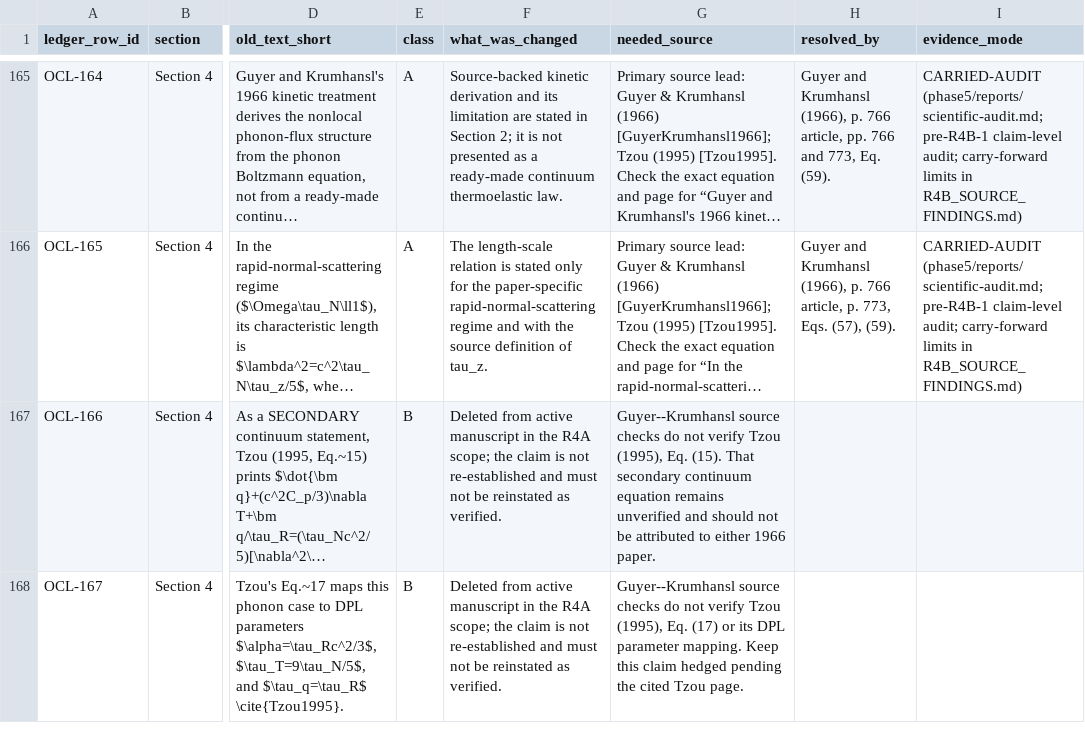
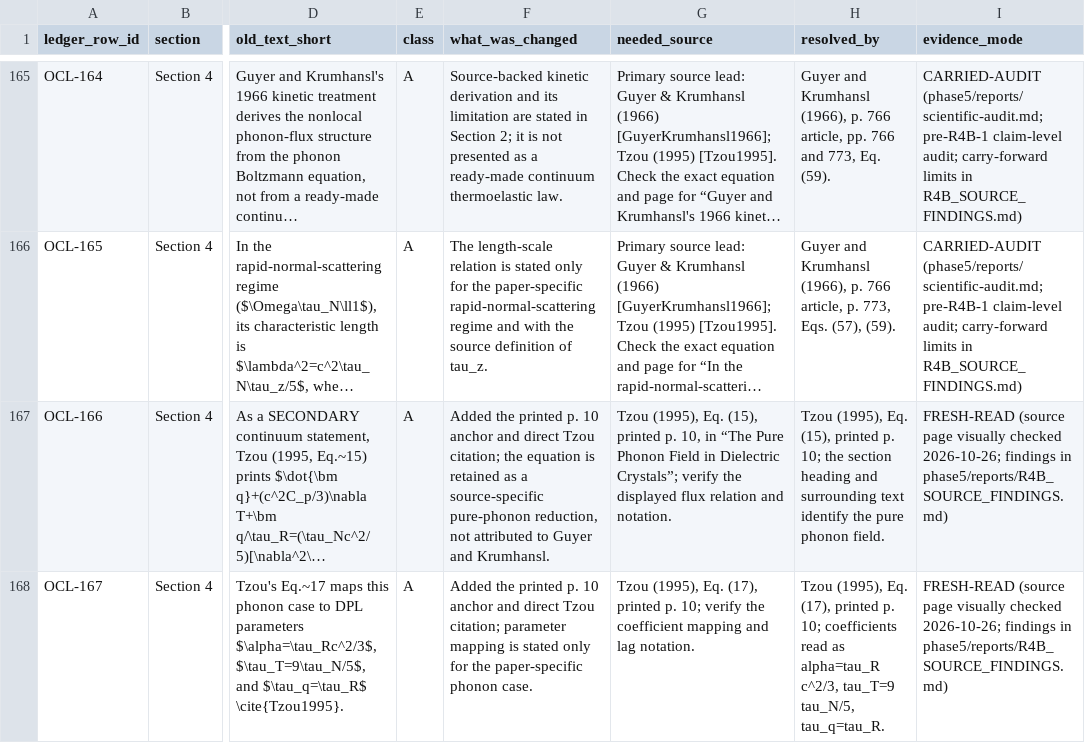
Before and after one commit to vipin-oss/le, a CSV file: phase5/reports/OPEN_CLAIMS_LEDGER.csv, drawn as a sheet; only a part is shown, gaps mark what is left out; long unchanged cells end in …; the diff covers the shown part only; the diff names each change by its address in the sheet, - before the commit and + after, or states it on an @@ line.

```diff
--- a/phase5/reports/OPEN_CLAIMS_LEDGER.csv
+++ b/phase5/reports/OPEN_CLAIMS_LEDGER.csv
-E167:E168 (class): B
+E167:E168 (class): A
-F167 (what_was_changed): Deleted from active manuscript in the R4A scope; the claim is not re-established and must not be reinstated as verified.
+F167 (what_was_changed): Added the printed p. 10 anchor and direct Tzou citation; the equation is retained as a source-specific pure-phonon reduction, not attributed to Guyer and Krumhansl.
-G167 (needed_source): Guyer--Krumhansl source checks do not verify Tzou (1995), Eq. (15). That secondary continuum equation remains unverified and should not be attributed to either 1966 paper.
+G167 (needed_source): Tzou (1995), Eq. (15), printed p. 10, in “The Pure Phonon Field in Dielectric Crystals”; verify the displayed flux relation and notation.
-H167 (resolved_by): (empty)
+H167 (resolved_by): Tzou (1995), Eq. (15), printed p. 10; the section heading and surrounding text identify the pure phonon field.
-I167:I168 (evidence_mode): (empty)
+I167:I168 (evidence_mode): FRESH-READ (source page visually checked 2026-10-26; findings in phase5/reports/R4B_SOURCE_FINDINGS.md)
-F168 (what_was_changed): Deleted from active manuscript in the R4A scope; the claim is not re-established and must not be reinstated as verified.
+F168 (what_was_changed): Added the printed p. 10 anchor and direct Tzou citation; parameter mapping is stated only for the paper-specific phonon case.
-G168 (needed_source): Guyer--Krumhansl source checks do not verify Tzou (1995), Eq. (17) or its DPL parameter mapping. Keep this claim hedged pending the cited Tzou page.
+G168 (needed_source): Tzou (1995), Eq. (17), printed p. 10; verify the coefficient mapping and lag notation.
-H168 (resolved_by): (empty)
+H168 (resolved_by): Tzou (1995), Eq. (17), printed p. 10; coefficients read as alpha=tau_R c^2/3, tau_T=9 tau_N/5, tau_q=tau_R.
```
Also changed, not shown: 5 edited cells elsewhere in this file, phase5/reports/MISSING_SOURCES.csv, 5 other files.
